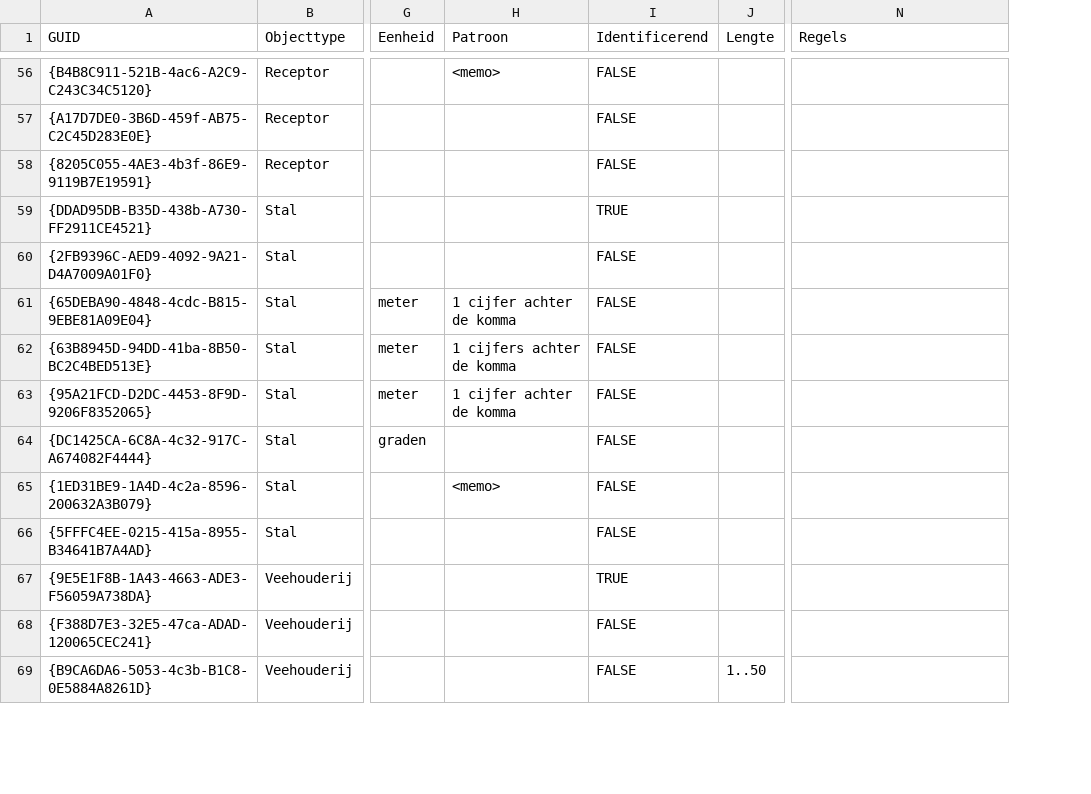
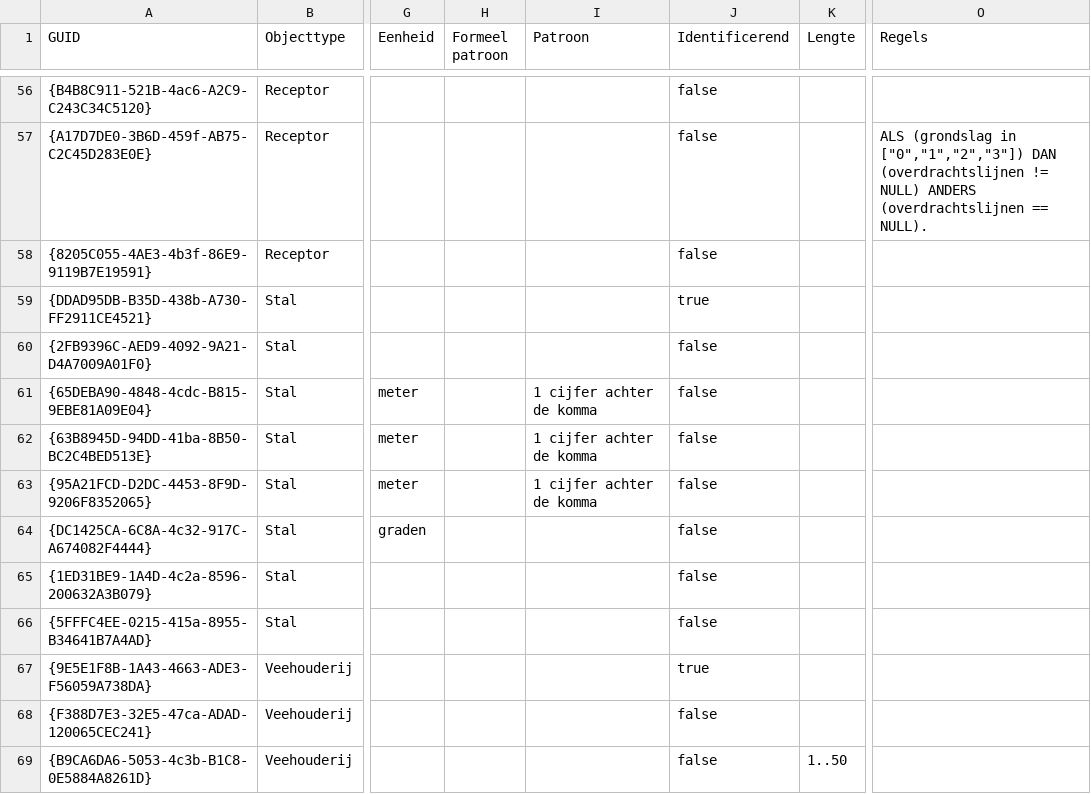
Before and after one commit to rivm-syso/CIMLK, a CSV file: informatiemodel/Attributen export.csv, drawn as a sheet; only a part is shown, gaps mark what is left out; addresses are those after the commit; the diff covers the shown part only; the diff names each change by its address in the sheet, - before the commit and + after, or states it on an @@ line.

Commit message:
Fouten gecorrigeerd
Attributen met Patroon die een memo is omgezet naar een primitieve waarde. Regels toegevoegd op een aantal plaatsen. Formeel patroon toegevoegd, ook in scripts.

```diff
--- a/informatiemodel/Attributen export.csv
+++ b/informatiemodel/Attributen export.csv
+column H (Formeel patroon), empty
-I56 (Patroon): <memo>
+I56 (Patroon): (empty)
-J56:J58 (Identificerend): FALSE
+J56:J58 (Identificerend): false
-O57 (Regels): (empty)
+O57 (Regels): ALS (grondslag in ["0","1","2","3"]) DAN (overdrachtslijnen != NULL) ANDERS (overdrachtslijnen == NULL).
-J59 (Identificerend): TRUE
+J59 (Identificerend): true
-J60:J66 (Identificerend): FALSE
+J60:J66 (Identificerend): false
-I62 (Patroon): 1 cijfers achter de komma
+I62 (Patroon): 1 cijfer achter de komma
-I65 (Patroon): <memo>
+I65 (Patroon): (empty)
-J67 (Identificerend): TRUE
+J67 (Identificerend): true
-J68:J69 (Identificerend): FALSE
+J68:J69 (Identificerend): false
```
Also changed, not shown: 103 edited cells elsewhere in this file, informatiemodel/Objecttypen export.csv, 6 other files.
